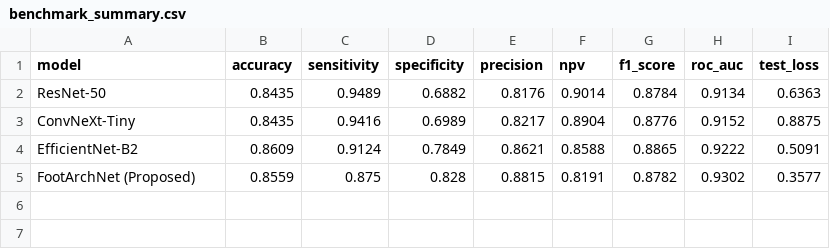
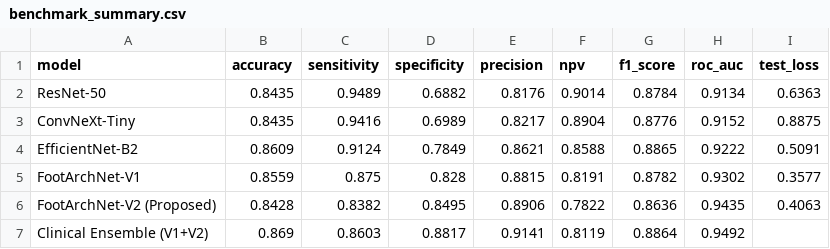
Before and after one commit to tahsinsoyak/flatfoot_classifier, a CSV file: experiments/benchmark_summary.csv, drawn as a sheet.

Commit message:
Introduce FootArchNet-V2 (0.9435 AUC) and Clinical Ensemble (0.9492 AUC, 86.9% Acc) with updated archive PDFs

```diff
--- a/experiments/benchmark_summary.csv
+++ b/experiments/benchmark_summary.csv
@@ -4,2 +4,4 @@ ConvNeXt-Tiny,0.8435,0.9416,0.6989,0.8217,0.8904,0.8776,0.9152,0.8875
 EfficientNet-B2,0.8609,0.9124,0.7849,0.8621,0.8588,0.8865,0.9222,0.5091
-FootArchNet (Proposed),0.8559,0.875,0.828,0.8815,0.8191,0.8782,0.9302,0.3577
+FootArchNet-V1,0.8559,0.875,0.828,0.8815,0.8191,0.8782,0.9302,0.3577
+FootArchNet-V2 (Proposed),0.8428,0.8382,0.8495,0.8906,0.7822,0.8636,0.9435,0.4063
+Clinical Ensemble (V1+V2),0.869,0.8603,0.8817,0.9141,0.8119,0.8864,0.9492,
```
Also changed, not shown: 28 other files.
